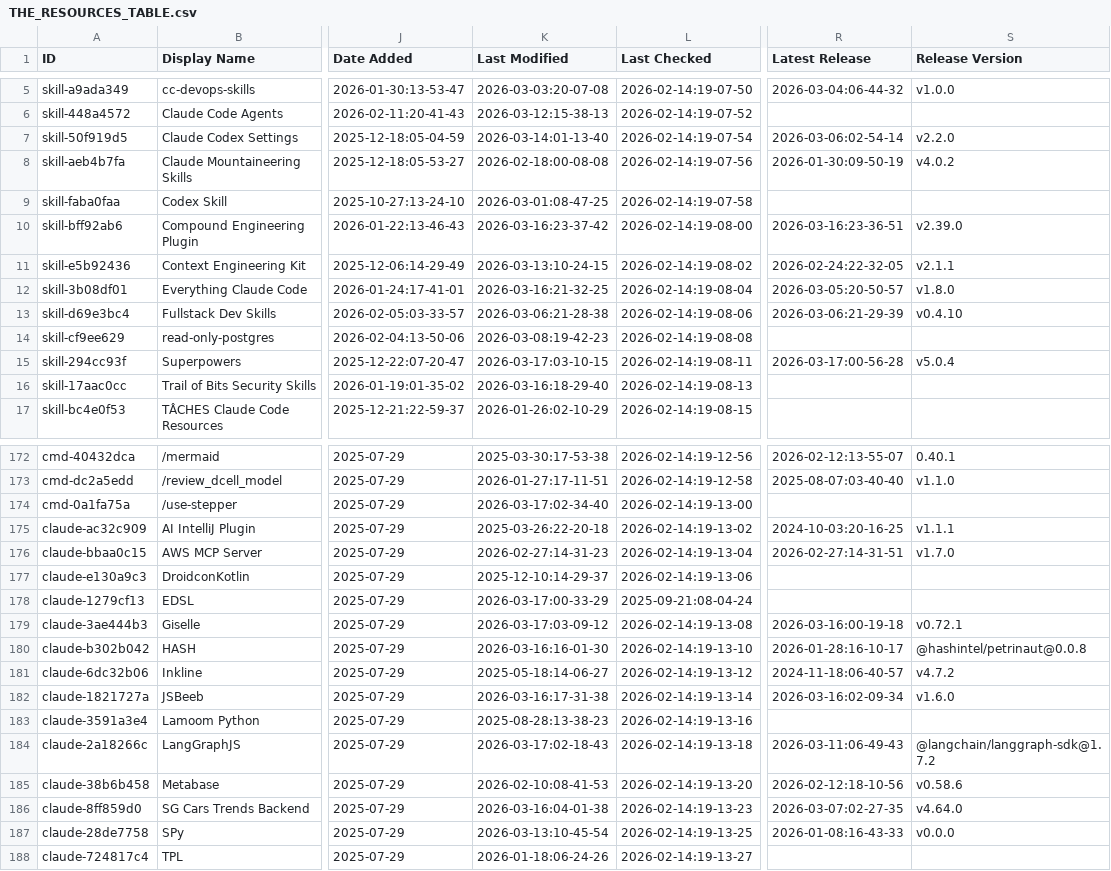
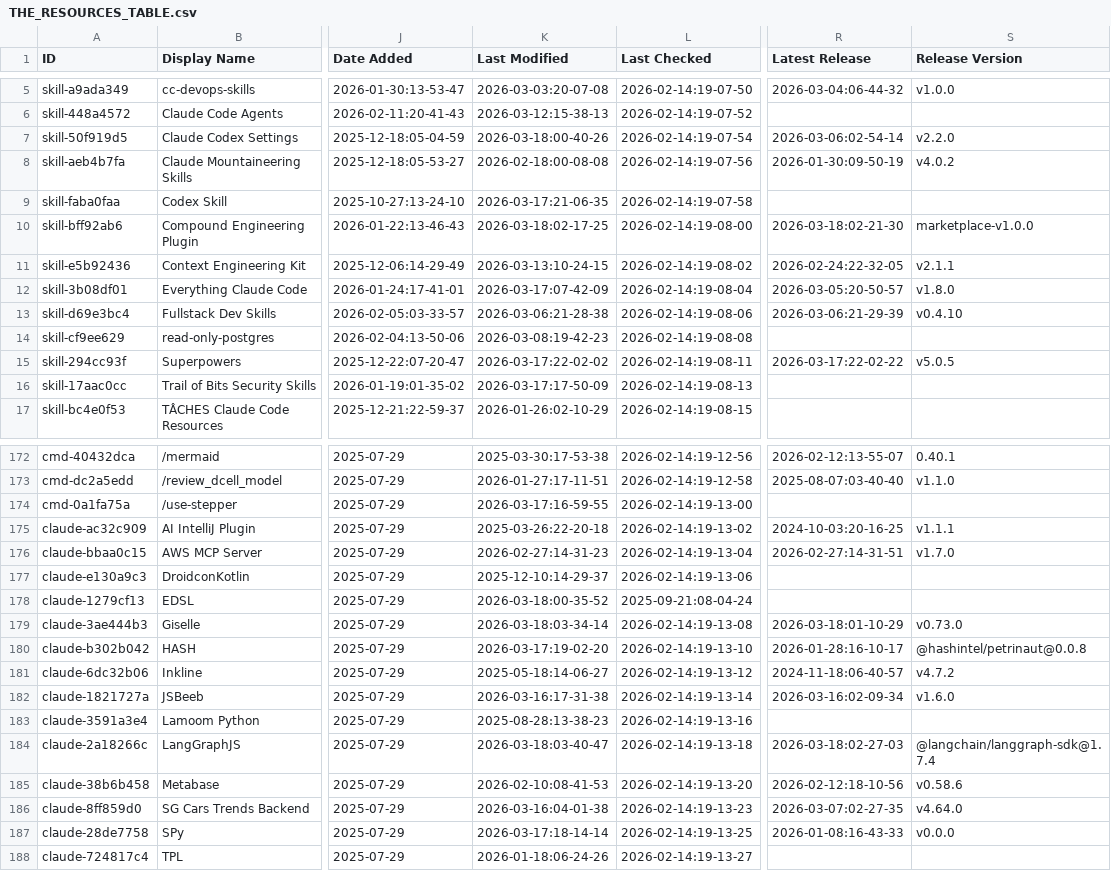
Before and after one commit to TomBombadil-heyho/awesome-claude-code, a CSV file: THE_RESOURCES_TABLE.csv, drawn as a sheet; only a part is shown, gaps mark what is left out; the diff covers the shown part only; the diff names each change by its address in the sheet, - before the commit and + after, or states it on an @@ line.

```diff
--- a/THE_RESOURCES_TABLE.csv
+++ b/THE_RESOURCES_TABLE.csv
-K7 (Last Modified): 2026-03-14:01-13-40
+K7 (Last Modified): 2026-03-18:00-40-26
-K9 (Last Modified): 2026-03-01:08-47-25
+K9 (Last Modified): 2026-03-17:21-06-35
-K10 (Last Modified): 2026-03-16:23-37-42
+K10 (Last Modified): 2026-03-18:02-17-25
-R10 (Latest Release): 2026-03-16:23-36-51
+R10 (Latest Release): 2026-03-18:02-21-30
-S10 (Release Version): v2.39.0
+S10 (Release Version): marketplace-v1.0.0
-K12 (Last Modified): 2026-03-16:21-32-25
+K12 (Last Modified): 2026-03-17:07-42-09
-K15 (Last Modified): 2026-03-17:03-10-15
+K15 (Last Modified): 2026-03-17:22-02-02
-R15 (Latest Release): 2026-03-17:00-56-28
+R15 (Latest Release): 2026-03-17:22-02-22
-S15 (Release Version): v5.0.4
+S15 (Release Version): v5.0.5
-K16 (Last Modified): 2026-03-16:18-29-40
+K16 (Last Modified): 2026-03-17:17-50-09
-K174 (Last Modified): 2026-03-17:02-34-40
+K174 (Last Modified): 2026-03-17:16-59-55
-K178 (Last Modified): 2026-03-17:00-33-29
+K178 (Last Modified): 2026-03-18:00-35-52
-K179 (Last Modified): 2026-03-17:03-09-12
+K179 (Last Modified): 2026-03-18:03-34-14
-R179 (Latest Release): 2026-03-16:00-19-18
+R179 (Latest Release): 2026-03-18:01-10-29
-S179 (Release Version): v0.72.1
+S179 (Release Version): v0.73.0
-K180 (Last Modified): 2026-03-16:16-01-30
+K180 (Last Modified): 2026-03-17:19-02-20
-K184 (Last Modified): 2026-03-17:02-18-43
+K184 (Last Modified): 2026-03-18:03-40-47
-R184 (Latest Release): 2026-03-11:06-49-43
+R184 (Latest Release): 2026-03-18:02-27-03
-S184 (Release Version): @langchain/langgraph-sdk@1.7.2
+S184 (Release Version): @langchain/langgraph-sdk@1.7.4
-K187 (Last Modified): 2026-03-13:10-45-54
+K187 (Last Modified): 2026-03-17:18-14-14
```
Also changed, not shown: 28 edited cells elsewhere in this file.
